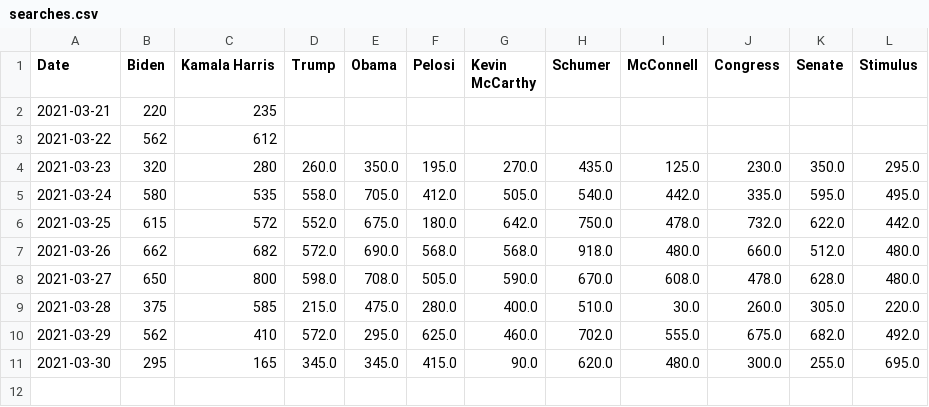
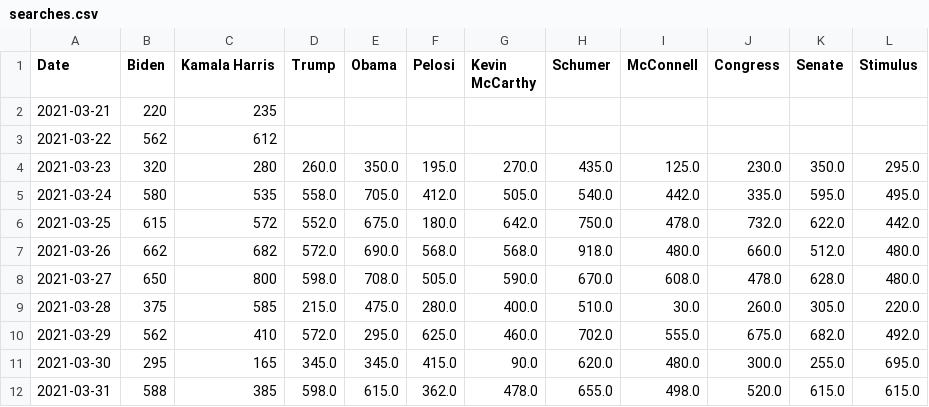
Before and after one commit to PatrickC05/twitter-sentiment, a CSV file: searches.csv, drawn as a sheet; the diff names each change by its address in the sheet, - before the commit and + after, or states it on an @@ line.

```diff
--- a/searches.csv
+++ b/searches.csv
+row 12: 2021-03-31 | 588 | 385 | 598.0 | 615.0 | 362.0 | 478.0 | 655.0 | 498.0 | 520.0 | 615.0 | 615.0
```
Also changed, not shown: users.csv.
